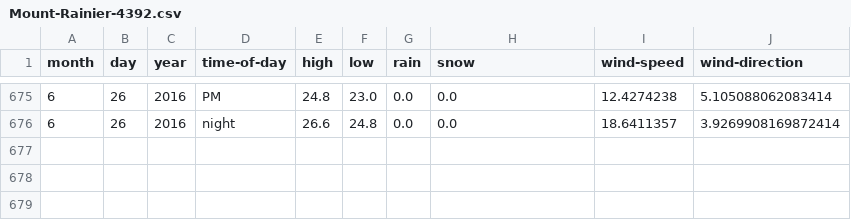
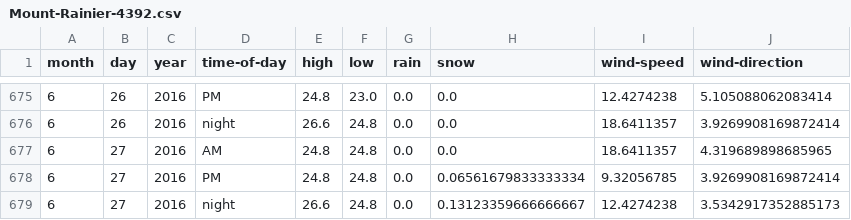
Before and after one commit to psathyrella/weatherhistory, a CSV file: mtwx/Mount-Rainier-4392.csv, drawn as a sheet; only a part is shown, gaps mark what is left out; the diff names each change by its address in the sheet, - before the commit and + after, or states it on an @@ line.

```diff
--- a/mtwx/Mount-Rainier-4392.csv
+++ b/mtwx/Mount-Rainier-4392.csv
+row 677: 6 | 27 | 2016 | AM | 24.8 | 24.8 | 0.0 | 0.0 | 18.6411357 | 4.319689898685965
+row 678: 6 | 27 | 2016 | PM | 24.8 | 24.8 | 0.0 | 0.06561679833333334 | 9.32056785 | 3.9269908169872414
+row 679: 6 | 27 | 2016 | night | 26.6 | 24.8 | 0.0 | 0.13123359666666667 | 12.4274238 | 3.5342917352885173
```
Also changed, not shown: mtwx/Liberty-Bell-Mountain-2353.csv, mtwx/Mount-Baker-3285.csv, 36 other files.
